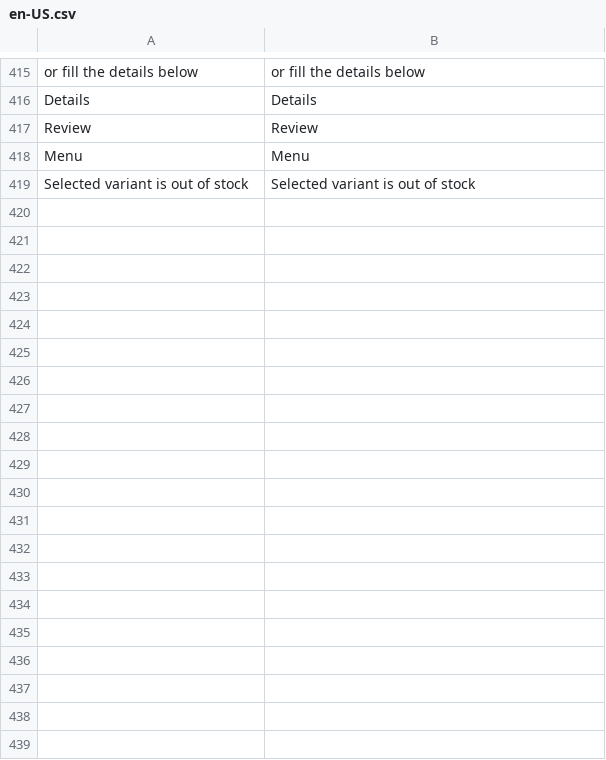
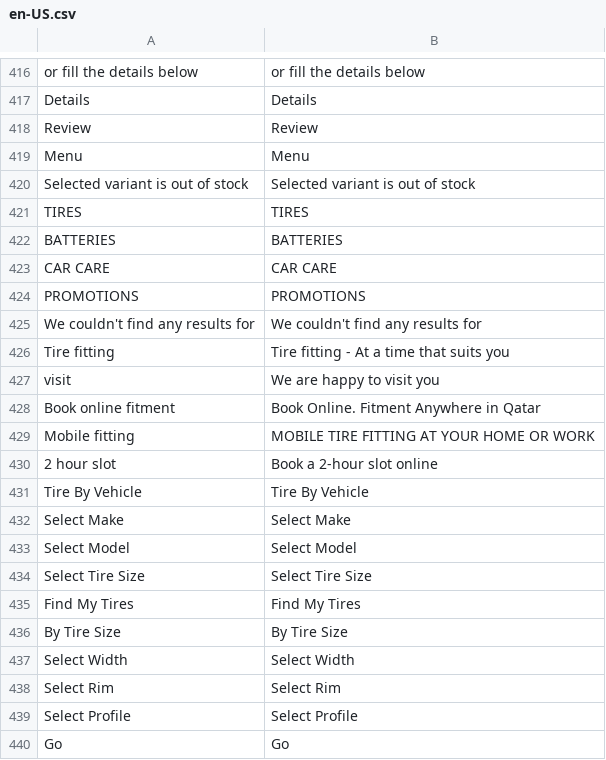
Before and after one commit to cooldev900/vue-storefront-ecommerce, a CSV file: src/themes/capybara/resource/i18n/en-US.csv, drawn as a sheet; only a part is shown, gaps mark what is left out; the diff covers the shown part only; the diff names each change by its address in the sheet, - before the commit and + after, or states it on an @@ line.

```diff
--- a/src/themes/capybara/resource/i18n/en-US.csv
+++ b/src/themes/capybara/resource/i18n/en-US.csv
+row 421: TIRES | TIRES
+row 422: BATTERIES | BATTERIES
+row 423: CAR CARE | CAR CARE
+row 424: PROMOTIONS | PROMOTIONS
+row 425: We couldn't find any results for | We couldn't find any results for
+row 426: Tire fitting | Tire fitting - At a time that suits you
+row 427: visit | We are happy to visit you
+row 428: Book online fitment | Book Online. Fitment Anywhere in Qatar
+row 429: Mobile fitting | MOBILE TIRE FITTING AT YOUR HOME OR WORK
+row 430: 2 hour slot | Book a 2-hour slot online
+row 431: Tire By Vehicle | Tire By Vehicle
+row 432: Select Make | Select Make
+row 433: Select Model | Select Model
+row 434: Select Tire Size | Select Tire Size
+row 435: Find My Tires | Find My Tires
+row 436: By Tire Size | By Tire Size
+row 437: Select Width | Select Width
+row 438: Select Rim | Select Rim
+row 439: Select Profile | Select Profile
+row 440: Go | Go
```
Also changed, not shown: 79 added rows elsewhere in this file, src/themes/capybara/resource/i18n/ar-SY.csv, 34 other files.
